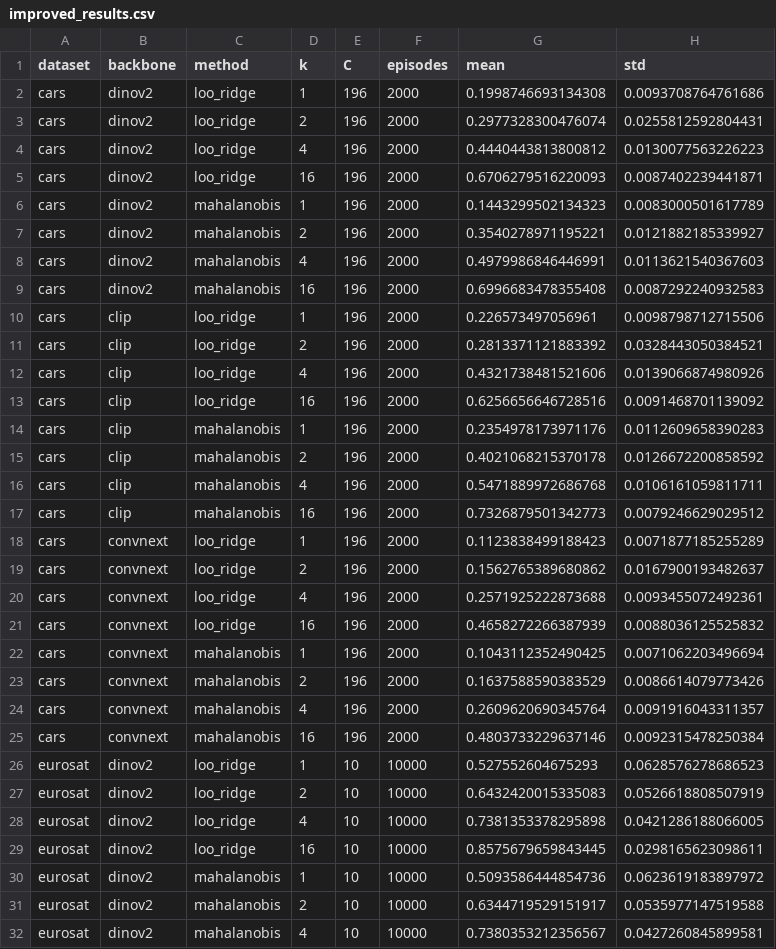
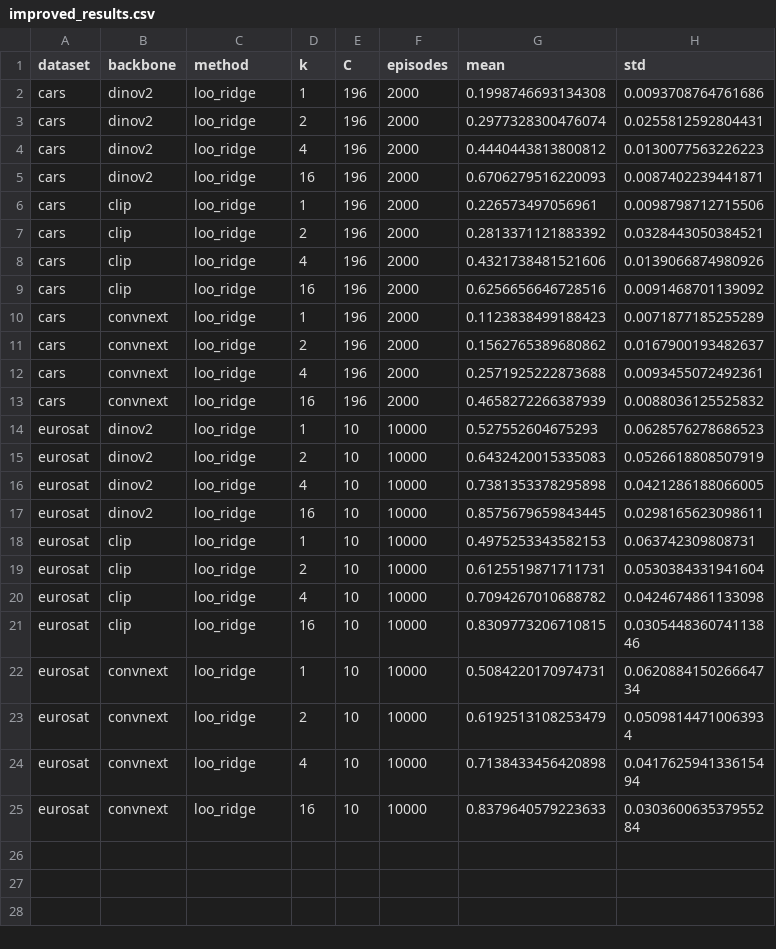
Before and after one commit to eyalsht/cv-hw2-few-shot-benchmarking, a CSV file: improved_results.csv, drawn as a sheet; only a part is shown; the shorter side is filled out with more unchanged rows; the diff covers the shown part only; the diff names each change by its address in the sheet, - before the commit and + after, or states it on an @@ line.

```diff
--- a/improved_results.csv
+++ b/improved_results.csv
-row 6: cars | dinov2 | mahalanobis | 1 | 196 | 2000 | 0.1443299502134323 | 0.0083000501617789
-row 7: cars | dinov2 | mahalanobis | 2 | 196 | 2000 | 0.3540278971195221 | 0.0121882185339927
-row 8: cars | dinov2 | mahalanobis | 4 | 196 | 2000 | 0.4979986846446991 | 0.0113621540367603
-row 9: cars | dinov2 | mahalanobis | 16 | 196 | 2000 | 0.6996683478355408 | 0.0087292240932583
-row 14: cars | clip | mahalanobis | 1 | 196 | 2000 | 0.2354978173971176 | 0.0112609658390283
-row 15: cars | clip | mahalanobis | 2 | 196 | 2000 | 0.4021068215370178 | 0.0126672200858592
-row 16: cars | clip | mahalanobis | 4 | 196 | 2000 | 0.5471889972686768 | 0.0106161059811711
-row 17: cars | clip | mahalanobis | 16 | 196 | 2000 | 0.7326879501342773 | 0.0079246629029512
-row 22: cars | convnext | mahalanobis | 1 | 196 | 2000 | 0.1043112352490425 | 0.0071062203496694
-row 23: cars | convnext | mahalanobis | 2 | 196 | 2000 | 0.1637588590383529 | 0.0086614079773426
-row 24: cars | convnext | mahalanobis | 4 | 196 | 2000 | 0.2609620690345764 | 0.0091916043311357
-row 25: cars | convnext | mahalanobis | 16 | 196 | 2000 | 0.4803733229637146 | 0.0092315478250384
-row 30: eurosat | dinov2 | mahalanobis | 1 | 10 | 10000 | 0.5093586444854736 | 0.0623619183897972
-row 31: eurosat | dinov2 | mahalanobis | 2 | 10 | 10000 | 0.6344719529151917 | 0.0535977147519588
-row 32: eurosat | dinov2 | mahalanobis | 4 | 10 | 10000 | 0.7380353212356567 | 0.0427260845899581
```
Also changed, not shown: 9 removed rows elsewhere in this file, 1 other file.
